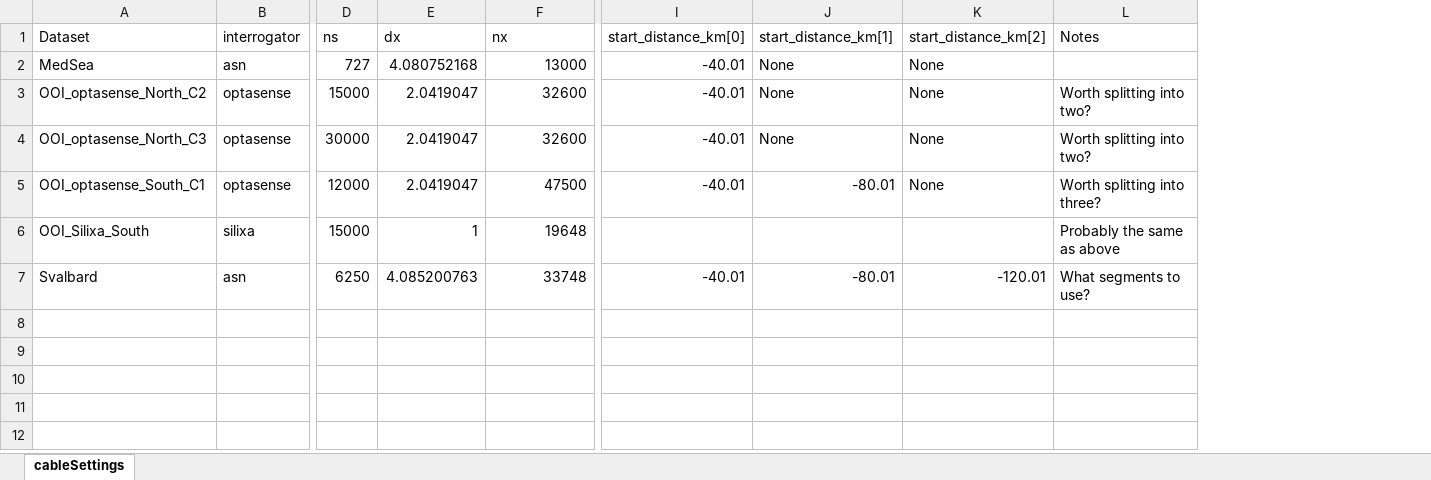
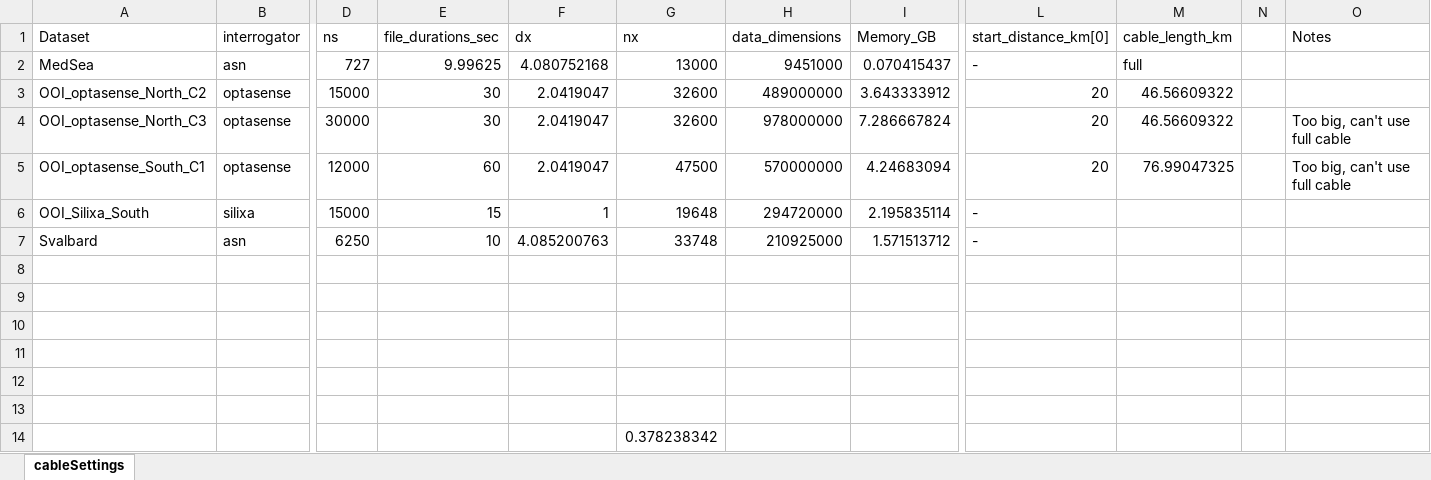
Before and after one commit to snyderer/preprocess_DAS, an Excel workbook: cableSettings.xlsx, sheet cableSettings, drawn as a sheet; only a part is shown, gaps mark what is left out; values as stored, in another font and other column widths than the file's, no borders; removed rows and columns are numbered as before the commit, all else as after; rows hold the shown columns only; the diff names each change by its address in the sheet, - before the commit and + after, or states it on an @@ line.

```diff
--- a/cableSettings.xlsx (sheet cableSettings)
+++ b/cableSettings.xlsx (sheet cableSettings)
+column E (file_durations_sec), rows 2-7: 9.99625 | 30 | 30 | 60 | 15 | 10
+column H (data_dimensions), rows 2-7: 9451000 | 489000000 | 978000000 | 570000000 | 294720000 | 210925000
+column I (Memory_GB), rows 2-7: 0.070415437 | 3.643333912 | 7.286667824 | 4.24683094 | 2.195835114 | 1.571513712
-column J (start_distance_km[1]), rows 2-7: None | None | None | -80.01 |  | -80.01
-column K (start_distance_km[2]), rows 2-7: None | None | None | None |  | -120.01
+column M (cable_length_km), rows 2-5: full | 46.56609322 | 46.56609322 | 76.99047325
+column N, empty
-L2 (start_distance_km[0]): -40.01
+L2 (start_distance_km[0]): -
-L3:L5 (start_distance_km[0]): -40.01
+L3:L5 (start_distance_km[0]): 20
-O3 (Notes): Worth splitting into two?
+O3 (Notes): (empty)
-O4 (Notes): Worth splitting into two?
+O4 (Notes): Too big, can't use full cable
-O5 (Notes): Worth splitting into three?
+O5 (Notes): Too big, can't use full cable
-L6 (start_distance_km[0]): (empty)
+L6 (start_distance_km[0]): -
-O6 (Notes): Probably the same as above
+O6 (Notes): (empty)
-L7 (start_distance_km[0]): -40.01
+L7 (start_distance_km[0]): -
-O7 (Notes): What segments to use?
+O7 (Notes): (empty)
+row 8: (empty)
+row 9: (empty)
+row 10: (empty)
+row 11: (empty)
+row 12: (empty)
+row 13: (empty)
+row 14:  |  |  |  |  | 0.378238342
```
Also changed, not shown: formulas that keep their value, 4 other files.
